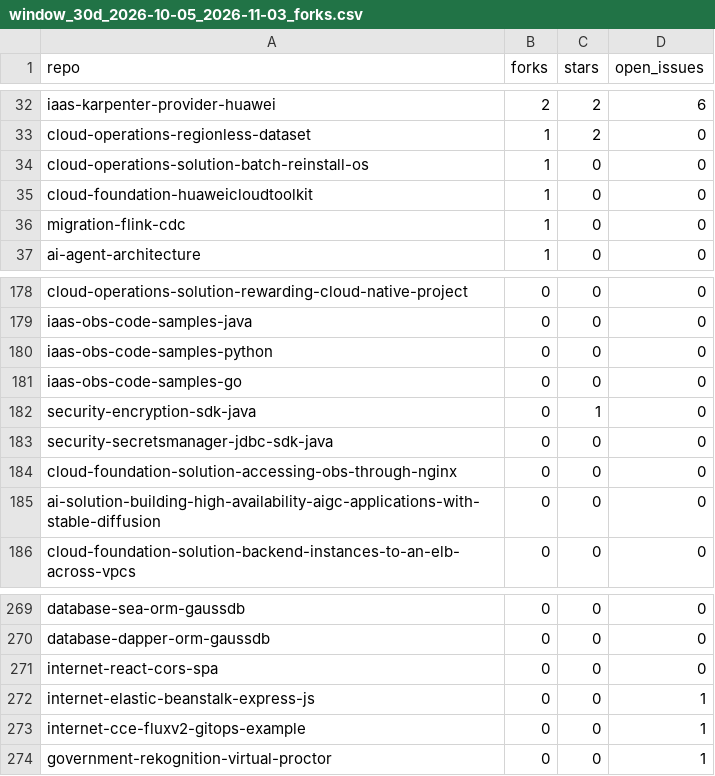
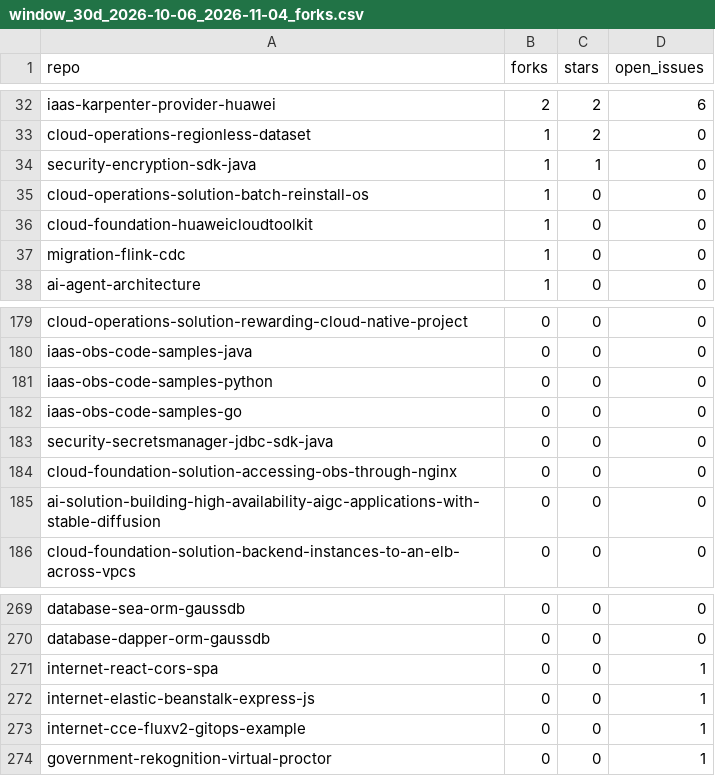
Before and after one commit to huaweicloud-samples/auto-workflows, a CSV file: collector/reports/window_30d_2026-10-06_2026-11-04_forks.csv (was collector/reports/window_30d_2026-10-05_2026-11-03_forks.csv), drawn as a sheet; only a part is shown, gaps mark what is left out.

```diff
--- a/collector/reports/window_30d_2026-10-05_2026-11-03_forks.csv
+++ b/collector/reports/window_30d_2026-10-06_2026-11-04_forks.csv
@@ -33,2 +33,3 @@ iaas-karpenter-provider-huawei,2,2,6
 cloud-operations-regionless-dataset,1,2,0
+security-encryption-sdk-java,1,1,0
 cloud-operations-solution-batch-reinstall-os,1,0,0
@@ -181,3 +182,2 @@ iaas-obs-code-samples-python,0,0,0
 iaas-obs-code-samples-go,0,0,0
-security-encryption-sdk-java,0,1,0
 security-secretsmanager-jdbc-sdk-java,0,0,0
@@ -270,3 +270,3 @@ database-sea-orm-gaussdb,0,0,0
 database-dapper-orm-gaussdb,0,0,0
-internet-react-cors-spa,0,0,0
+internet-react-cors-spa,0,0,1
 internet-elastic-beanstalk-express-js,0,0,1
```
Also changed, not shown: collector/reports/window_30d_2026-10-06_2026-11-04_daily.csv, collector/reports/window_30d_2026-10-06_2026-11-04_new_forks.csv, 5 other files.
